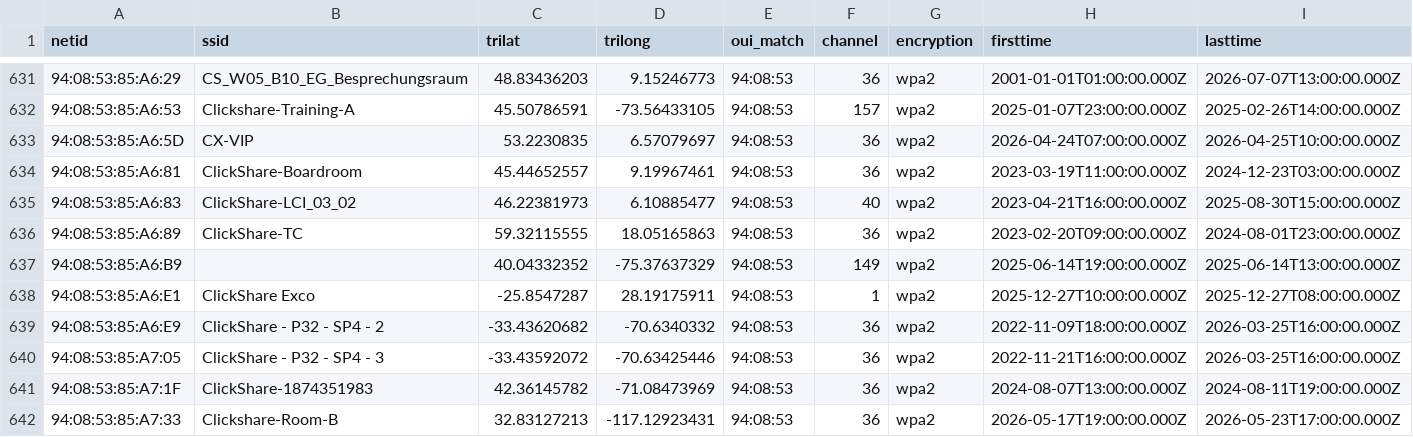
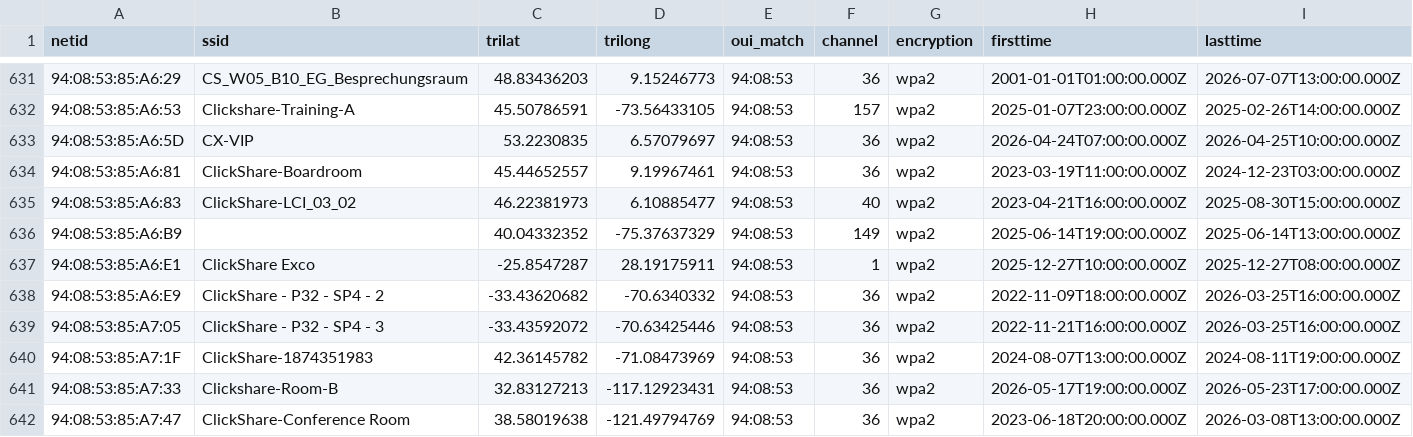
Before and after one commit to simeononsecurity/flock-finder, a CSV file: data/by_oui/94_08_53.csv, drawn as a sheet; only a part is shown, gaps mark what is left out; the shorter side is filled out with more unchanged rows; rows hold the shown columns only; the diff names each change by its address in the sheet, - before the commit and + after, or states it on an @@ line.

```diff
--- a/data/by_oui/94_08_53.csv
+++ b/data/by_oui/94_08_53.csv
-row 636: 94:08:53:85:A6:89 | ClickShare-TC | 59.32115555 | 18.05165863 | 94:08:53 | 36 | wpa2 | 2023-02-20T09:00:00.000Z | 2024-08-01T23:00:00.000Z
```
Also changed, not shown: data/by_oui/14_5A_FC.csv, data/by_oui/3C_91_80.csv, 35 other files.
